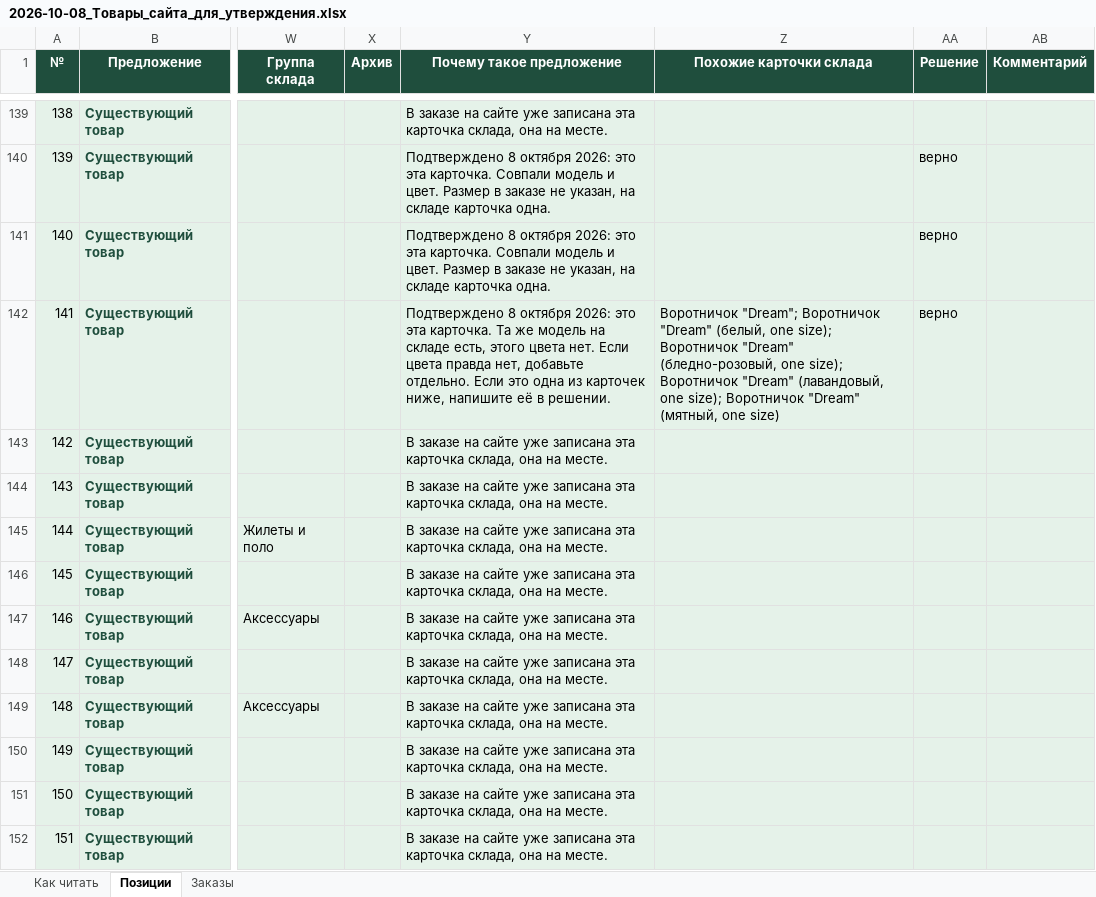
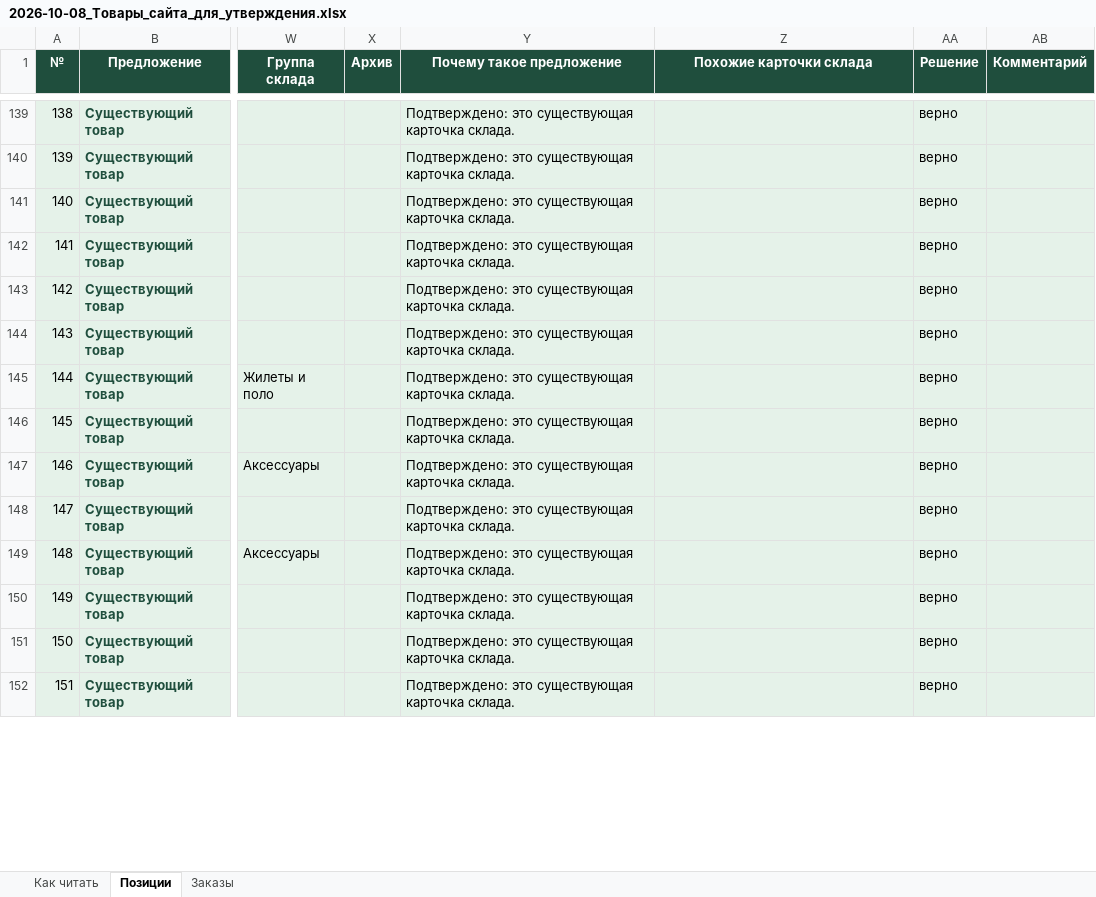
Before and after one commit to maxshlykov24-creator/msp, an Excel workbook: 2. БИЗНЕС/04_Производство/Активные/2MyMoods/05_Материалы/2026-10-08_Товары_сайта_для_утверждения.xlsx, sheet Позиции, drawn as a sheet; only a part is shown, gaps mark what is left out; values as stored, in another font and other column widths than the file's, no borders; the diff covers the shown part only; the diff names each change by its address in the sheet, - before the commit and + after, or states it on an @@ line.

```diff
--- a/2. БИЗНЕС/04_Производство/Активные/2MyMoods/05_Материалы/2026-10-08_Товары_сайта_для_утверждения.xlsx (sheet Позиции)
+++ b/2. БИЗНЕС/04_Производство/Активные/2MyMoods/05_Материалы/2026-10-08_Товары_сайта_для_утверждения.xlsx (sheet Позиции)
-Y139 (Почему такое предложение): В заказе на сайте уже записана эта карточка склада, она на месте.
+Y139 (Почему такое предложение): Подтверждено: это существующая карточка склада.
-AA139 (Решение): (empty)
+AA139 (Решение): верно
-Y140:Y141 (Почему такое предложение): Подтверждено 8 октября 2026: это эта карточка. Совпали модель и цвет. Размер в заказе не указан, на складе карточка одна.
+Y140:Y141 (Почему такое предложение): Подтверждено: это существующая карточка склада.
-Y142 (Почему такое предложение): Подтверждено 8 октября 2026: это эта карточка. Та же модель на складе есть, этого цвета нет. Если цвета правда нет, добавьте отдельно. Если это одна из карточек ниже, напишите её в решении.
+Y142 (Почему такое предложение): Подтверждено: это существующая карточка склада.
-Z142 (Похожие карточки склада): Воротничок "Dream"; Воротничок "Dream" (белый, one size); Воротничок "Dream" (бледно-розовый, one size); Воротничок "Dream" (лавандовый, one size); Воротничок "Dream" (мятный, one size)
+Z142 (Похожие карточки склада): (empty)
-Y143:Y152 (Почему такое предложение): В заказе на сайте уже записана эта карточка склада, она на месте.
+Y143:Y152 (Почему такое предложение): Подтверждено: это существующая карточка склада.
-AA143:AA152 (Решение): (empty)
+AA143:AA152 (Решение): верно
```
Also changed, not shown: 127 edited cells elsewhere in this sheet, sheet Как читать, 1 other file.
